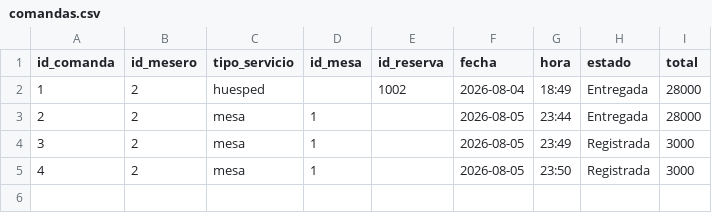
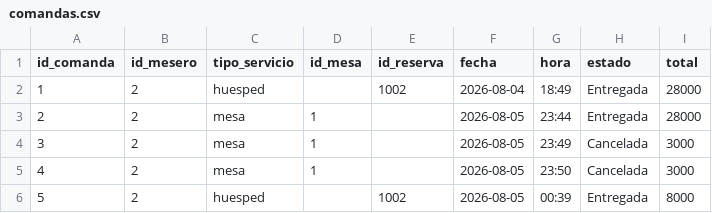
Before and after one commit to sayaxxx/hotelAndino, a CSV file: data/comandas.csv, drawn as a sheet.

```diff
--- a/data/comandas.csv
+++ b/data/comandas.csv
@@ -3,3 +3,4 @@ id_comanda,id_mesero,tipo_servicio,id_mesa,id_reserva,fecha,hora,estado,total
 2,2,mesa,1,,2026-08-05,23:44,Entregada,28000
-3,2,mesa,1,,2026-08-05,23:49,Registrada,3000
-4,2,mesa,1,,2026-08-05,23:50,Registrada,3000
+3,2,mesa,1,,2026-08-05,23:49,Cancelada,3000
+4,2,mesa,1,,2026-08-05,23:50,Cancelada,3000
+5,2,huesped,,1002,2026-08-05,00:39,Entregada,8000
```
Also changed, not shown: data/caja.csv, data/comanda_platos.csv, 6 other files.
